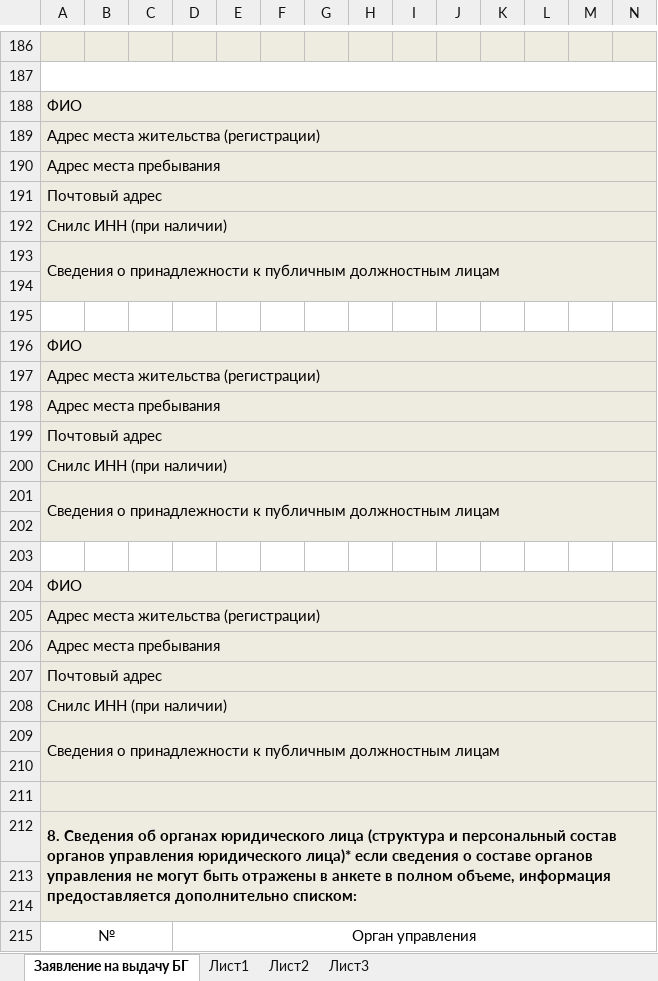
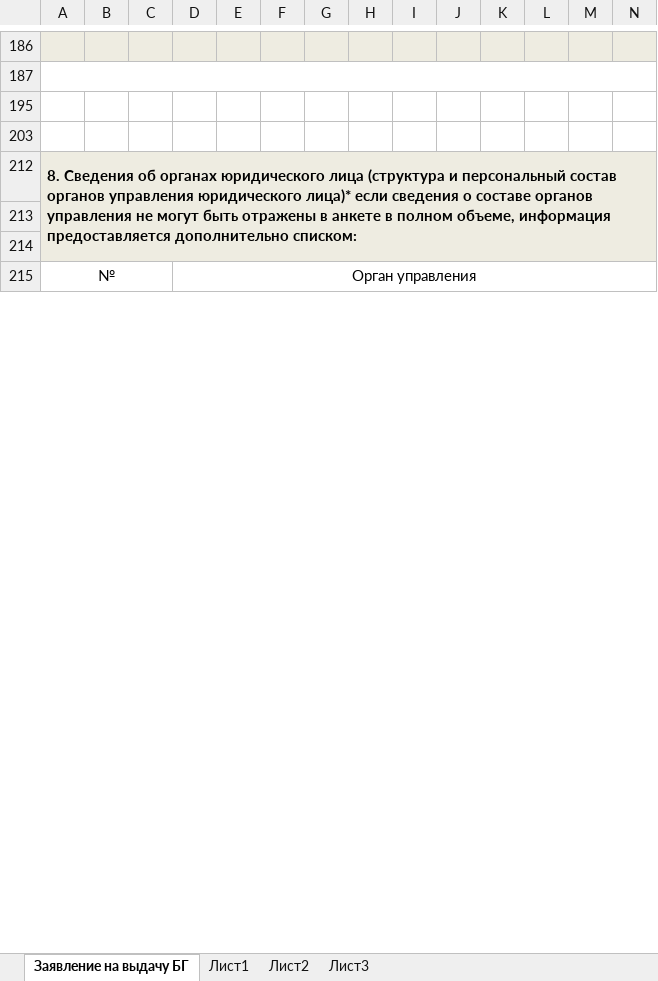
Before and after one commit to access-denied-404/vue-django, an Excel workbook: marer/templates/documents/issue_application_doc.xlsx, sheet Заявление на выдачу БГ, drawn as a sheet; only a part is shown, gaps mark what is left out; values as stored, in another font and other column widths than the file's, no borders; charts and pictures and conditional formats not drawn; removed rows and columns are numbered as before the commit, all else as after; rows hold the shown columns only; the diff covers the shown part only; the diff names each change by its address in the sheet, - before the commit and + after, or states it on an @@ line.

```diff
--- a/marer/templates/documents/issue_application_doc.xlsx (sheet Заявление на выдачу БГ)
+++ b/marer/templates/documents/issue_application_doc.xlsx (sheet Заявление на выдачу БГ)
@@ row 188 hidden: ФИО @@
@@ row 189 hidden: Адрес места жительства (регистрации) @@
@@ row 190 hidden: Адрес места пребывания @@
@@ row 191 hidden: Почтовый адрес @@
@@ row 192 hidden: Снилс ИНН (при наличии) @@
@@ row 193 hidden: Сведения о принадлежности к публичным должностным лицам @@
-row 194: (empty)
-row 195: (empty)
@@ row 196 hidden: ФИО @@
@@ row 197 hidden: Адрес места жительства (регистрации) @@
@@ row 198 hidden: Адрес места пребывания @@
@@ row 199 hidden: Почтовый адрес @@
@@ row 200 hidden: Снилс ИНН (при наличии) @@
@@ row 201 hidden: Сведения о принадлежности к публичным должностным лицам @@
-row 202: (empty)
-row 203: (empty)
@@ row 204 hidden: ФИО @@
@@ row 205 hidden: Адрес места жительства (регистрации) @@
@@ row 206 hidden: Адрес места пребывания @@
@@ row 207 hidden: Почтовый адрес @@
@@ row 208 hidden: Снилс ИНН (при наличии) @@
@@ row 209 hidden: Сведения о принадлежности к публичным должностным лицам @@
-A195:N195 fill: #EEECE1
+A195:N195 fill: none
-A203 fill: #EEECE1
+A203 fill: none
-A211:BX211 merged
```
Also changed, not shown: 36 removed rows, 70 hidden or unhidden rows, 4 edited cells and cell formats elsewhere in this sheet, hidden cells, 6 other files.
